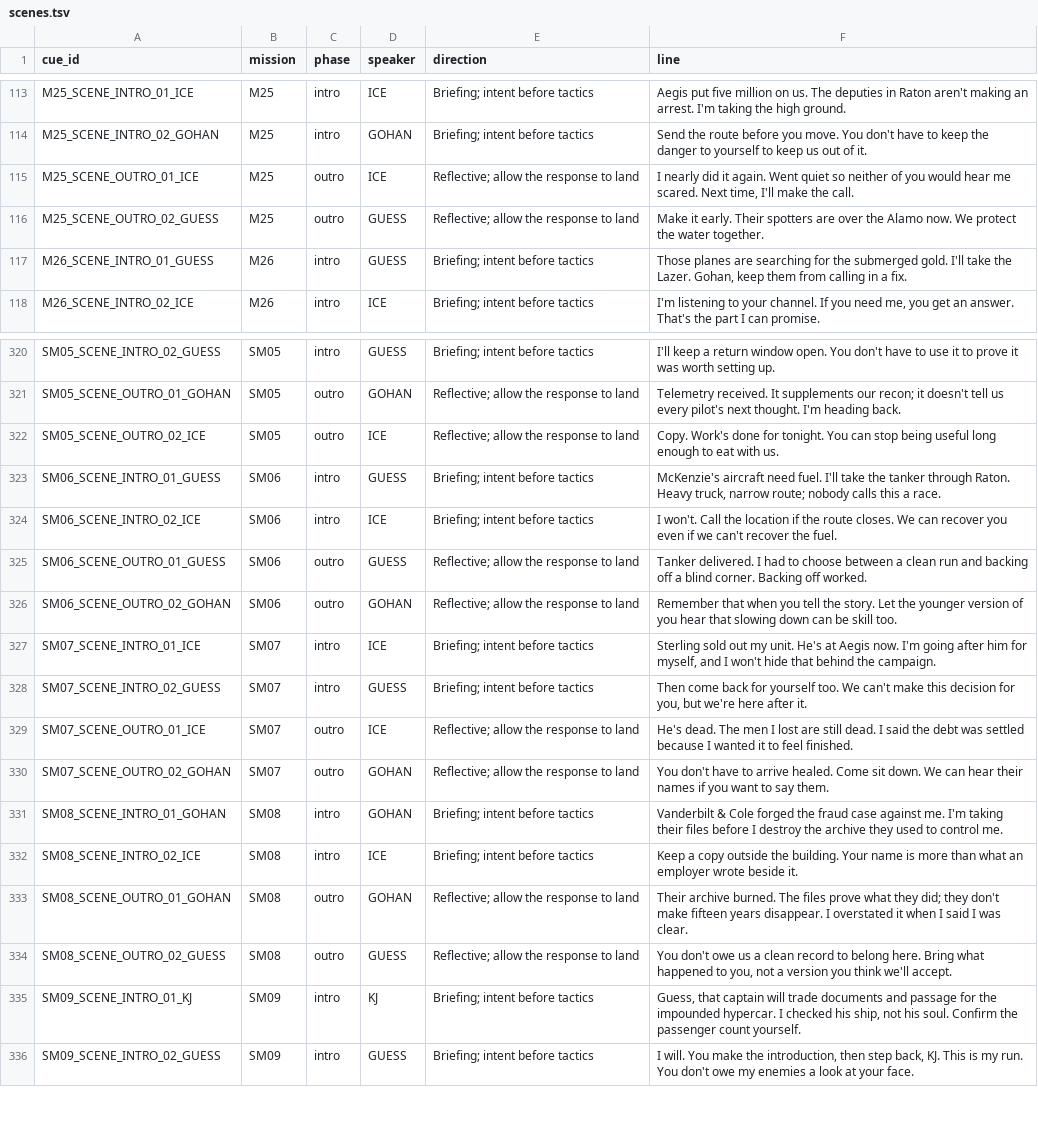
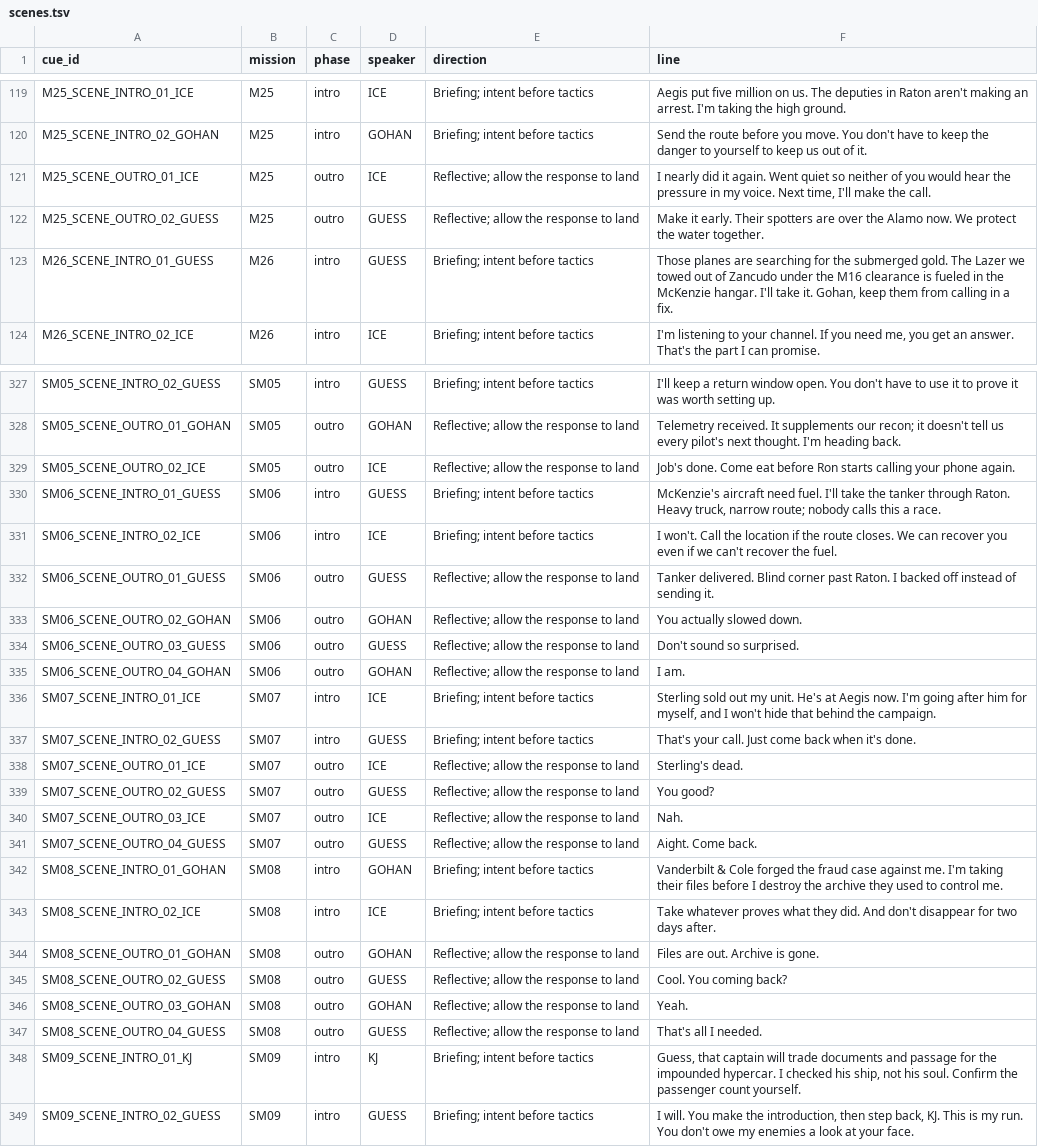
Before and after one commit to RonGdesigns/Customgta6, a TSV file: data/scenes.tsv, drawn as a sheet; only a part is shown, gaps mark what is left out; addresses are those after the commit; the diff covers the shown part only; the diff names each change by its address in the sheet, - before the commit and + after, or states it on an @@ line.

```diff
--- a/data/scenes.tsv
+++ b/data/scenes.tsv
-F121 (line): …would hear me scared. Next time,…
+F121 (line): …would hear the pressure in my voice. Next time,…
-F123 (line): …submerged gold. I'll take the Lazer. Gohan, keep…
+F123 (line): …submerged gold. The Lazer we towed out of Zancudo under the M16 clearance is fueled in the McKenzie hangar. I'll take it. Gohan, keep…
-F329 (line): Copy. Work's done for tonight. You can stop being useful long enough to eat with us.
+F329 (line): Job's done. Come eat before Ron starts calling your phone again.
-F332 (line): Tanker delivered. I had to choose between a clean run and backing off a blind corner. Backing off worked.
+F332 (line): Tanker delivered. Blind corner past Raton. I backed off instead of sending it.
-F333 (line): Remember that when you tell the story. Let the younger version of you hear that slowing down can be skill too.
+F333 (line): You actually slowed down.
+row 334: SM06_SCENE_OUTRO_03_GUESS | SM06 | outro | GUESS | Reflective; allow the response to land | Don't sound so surprised.
+row 335: SM06_SCENE_OUTRO_04_GOHAN | SM06 | outro | GOHAN | Reflective; allow the response to land | I am.
-F337 (line): Then come back for yourself too. We can't make this decision for you, but we're here after it.
+F337 (line): That's your call. Just come back when it's done.
-F338 (line): He's dead. The men I lost are still dead. I said the debt was settled because I wanted it to feel finished.
+F338 (line): Sterling's dead.
-A339 (cue_id): SM07_SCENE_OUTRO_02_GOHAN
+A339 (cue_id): SM07_SCENE_OUTRO_02_GUESS
-D339 (speaker): GOHAN
+D339 (speaker): GUESS
-F339 (line): You don't have to arrive healed. Come sit down. We can hear their names if you want to say them.
+F339 (line): You good?
+row 340: SM07_SCENE_OUTRO_03_ICE | SM07 | outro | ICE | Reflective; allow the response to land | Nah.
+row 341: SM07_SCENE_OUTRO_04_GUESS | SM07 | outro | GUESS | Reflective; allow the response to land | Aight. Come back.
-F343 (line): Keep a copy outside the building. Your name is more than what an employer wrote beside it.
+F343 (line): Take whatever proves what they did. And don't disappear for two days after.
-F344 (line): Their archive burned. The files prove what they did; they don't make fifteen years disappear. I overstated it when I said I was clear.
+F344 (line): Files are out. Archive is gone.
-F345 (line): You don't owe us a clean record to belong here. Bring what happened to you, not a version you think we'll accept.
+F345 (line): Cool. You coming back?
+row 346: SM08_SCENE_OUTRO_03_GOHAN | SM08 | outro | GOHAN | Reflective; allow the response to land | Yeah.
+row 347: SM08_SCENE_OUTRO_04_GUESS | SM08 | outro | GUESS | Reflective; allow the response to land | That's all I needed.
```
Also changed, not shown: 8 added rows, 1 removed row and 15 edited cells elsewhere in this file, data/dialogue.tsv, data/locations.tsv, 41 other files.
